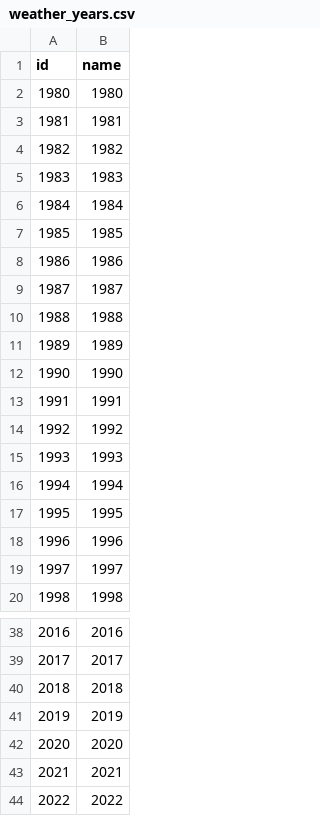
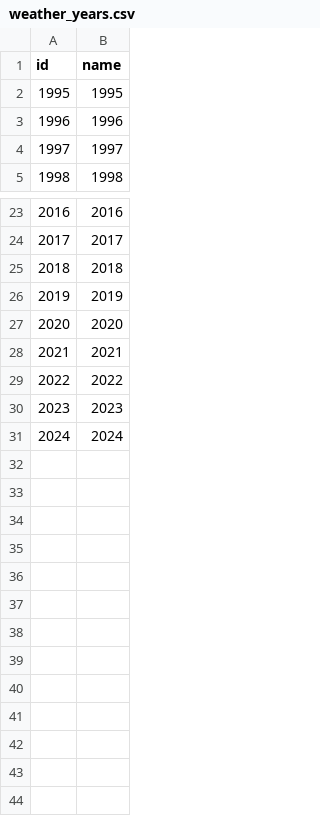
Before and after one commit to equinor/stride-data_eqn, a CSV file: global/profile_data/weather_bait/dimensions/weather_years.csv, drawn as a sheet; only a part is shown, gaps mark what is left out; removed rows and columns are numbered as before the commit, all else as after; the diff names each change by its address in the sheet, - before the commit and + after, or states it on an @@ line.

Commit message:
Updated weather data.

```diff
--- a/global/profile_data/weather_bait/dimensions/weather_years.csv
+++ b/global/profile_data/weather_bait/dimensions/weather_years.csv
-row 2: 1980 | 1980
-row 3: 1981 | 1981
-row 4: 1982 | 1982
-row 5: 1983 | 1983
-row 6: 1984 | 1984
-row 7: 1985 | 1985
-row 8: 1986 | 1986
-row 9: 1987 | 1987
-row 10: 1988 | 1988
-row 11: 1989 | 1989
-row 12: 1990 | 1990
-row 13: 1991 | 1991
-row 14: 1992 | 1992
-row 15: 1993 | 1993
-row 16: 1994 | 1994
+row 30: 2023 | 2023
+row 31: 2024 | 2024
```
Also changed, not shown: global/dimensions/countries.csv, 11 other files.
